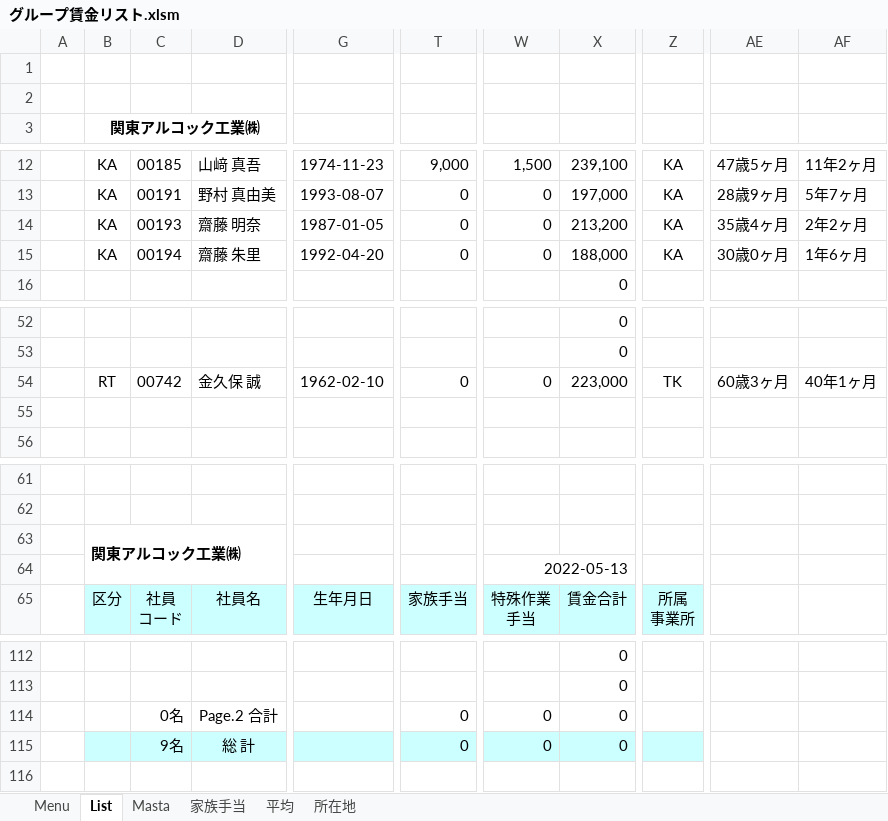
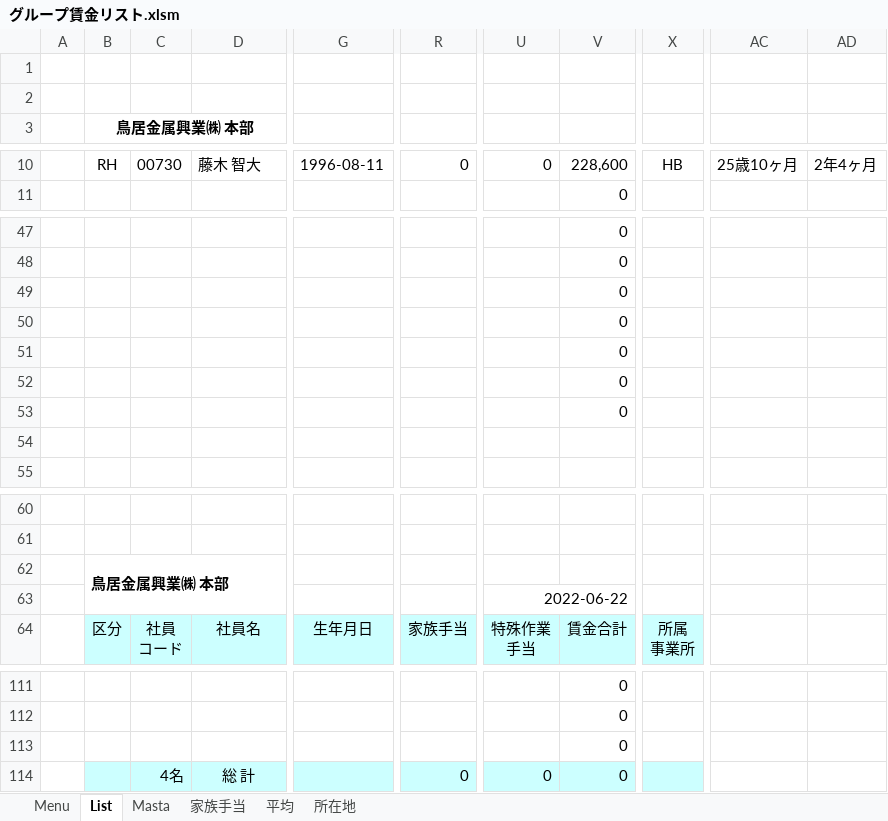
Before and after one commit to alcock07/KYUYO, an Excel workbook: bin/グループ賃金リスト.xlsm, sheet List, drawn as a sheet; only a part is shown, gaps mark what is left out; values as stored, in another font and other column widths than the file's, no borders; charts and pictures not drawn; removed rows and columns are numbered as before the commit, all else as after; rows hold the shown columns only; ↵ is a line break in a cell; the diff covers the shown part only; the diff names each change by its address in the sheet, - before the commit and + after, or states it on an @@ line.

```diff
--- a/bin/グループ賃金リスト.xlsm (sheet List)
+++ b/bin/グループ賃金リスト.xlsm (sheet List)
-column Z, row 12: KA; row 65: 所属 ↵ 事業所
+column X, row 10: HB; row 64: 所属 ↵ 事業所
-column AE, row 12: 47歳5ヶ月
-column AF, row 12: 11年2ヶ月
+column AC, row 10: 25歳10ヶ月
+column AD, row 10: 2年4ヶ月
-B3: 関東アルコック工業㈱
+B3: 鳥居金属興業㈱ 本部
-B10 (鳥居金属興業㈱ 本部): KA
+B10 (鳥居金属興業㈱ 本部): RH
-C10: 00185
+C10: 00730
-D10: 山﨑 真吾
+D10: 藤木 智大
-G10: 1974-11-23
+G10: 1996-08-11
-R10: 9,000
+R10: 0
-U10: 1,500
+U10: 0
-V10: 239,100
+V10: 228,600
-row 13:  | KA | 00191 | 野村 真由美 | 1993-08-07 | 0 | 0 | 197,000 | KA | 28歳9ヶ月 | 5年7ヶ月
-row 14:  | KA | 00193 | 齋藤 明奈 | 1987-01-05 | 0 | 0 | 213,200 | KA | 35歳4ヶ月 | 2年2ヶ月
-row 15:  | KA | 00194 | 齋藤 朱里 | 1992-04-20 | 0 | 0 | 188,000 | KA | 30歳0ヶ月 | 1年6ヶ月
-row 54:  | RT | 00742 | 金久保 誠 | 1962-02-10 | 0 | 0 | 223,000 | TK | 60歳3ヶ月 | 40年1ヶ月
+row 49:  |  |  |  |  |  |  | 0
+row 50:  |  |  |  |  |  |  | 0
+row 51:  |  |  |  |  |  |  | 0
+row 52:  |  |  |  |  |  |  | 0
+row 53:  |  |  |  |  |  |  | 0
-B62 (鳥居金属興業㈱ 本部): 関東アルコック工業㈱
+B62 (鳥居金属興業㈱ 本部): 鳥居金属興業㈱ 本部
-U63: 2022-05-13
+U63: 2022-06-22
-row 114:  |  | 0名 | Page.2 合計 |  | 0 | 0 | 0
+row 113:  |  |  |  |  |  |  | 0
-C114: 9名
+C114: 4名
```
Also changed, not shown: 1 added row, 3 removed rows, 26 edited cells and cell formats elsewhere in this sheet, sheet Masta, sheet 平均, sheet 所在地, sheet 家族手当, sheet Menu, formulas that keep their value, hidden cells, charts or pictures, 6 other files.
